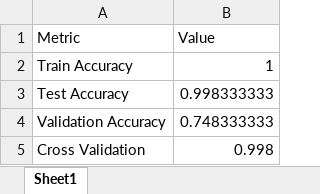
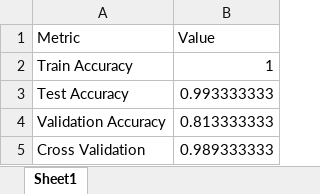
Before and after one commit to Maki01-Bun/effectiveness, an Excel workbook: training_metrics.xlsx, sheet Sheet1, drawn as a sheet; values as stored, in another font and other column widths than the file's, no borders; the diff names each change by its address in the sheet, - before the commit and + after, or states it on an @@ line.

```diff
--- a/training_metrics.xlsx (sheet Sheet1)
+++ b/training_metrics.xlsx (sheet Sheet1)
-B3 (Value): 0.998333333
+B3 (Value): 0.993333333
-B4 (Value): 0.748333333
+B4 (Value): 0.813333333
-B5 (Value): 0.998
+B5 (Value): 0.989333333
```
Also changed, not shown: datasets/subsidy_dataset.xlsx, datasets/subsidy_validation_datasets.xlsx, 23 other files.
